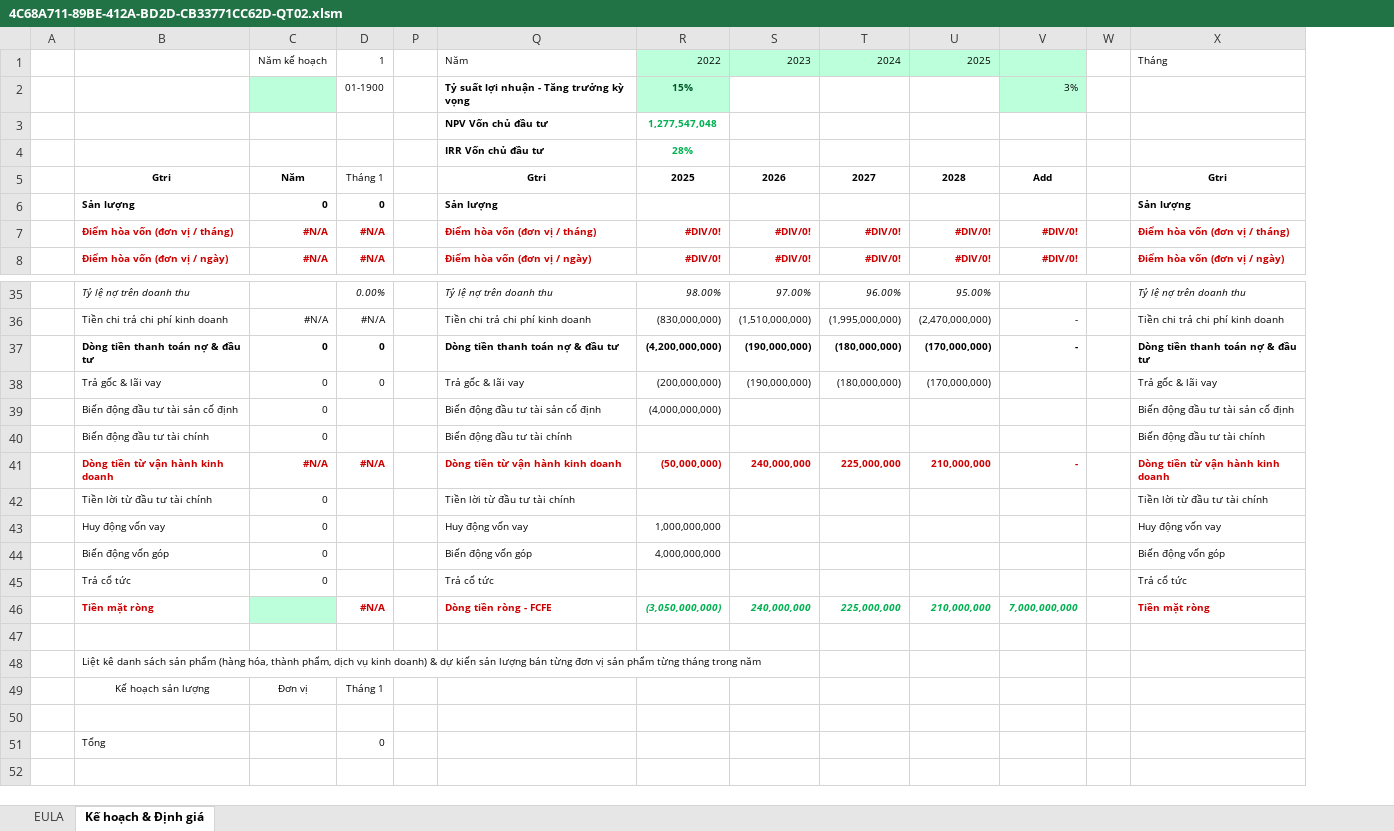
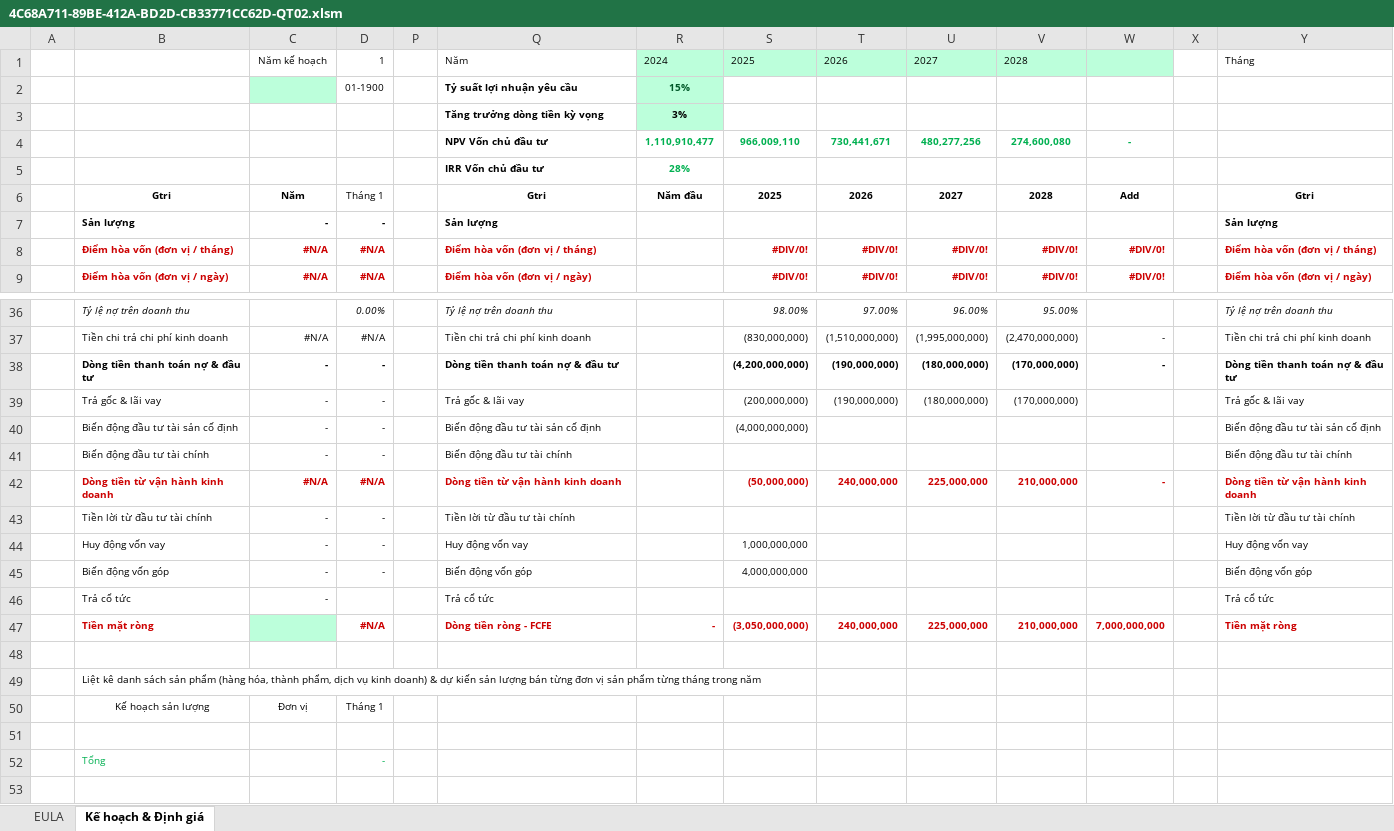
Before and after one commit to leanh2410/Backups, an Excel workbook: 4C68A711-89BE-412A-BD2D-CB33771CC62D-QT02.xlsm, sheet Kế hoạch & Định giá, drawn as a sheet; only a part is shown, gaps mark what is left out; values as stored, in another font and other column widths than the file's, no borders; charts and pictures and conditional formats and table styles not drawn; removed rows and columns are numbered as before the commit, all else as after; rows hold the shown columns only; the diff covers the shown part only; the diff names each change by its address in the sheet, - before the commit and + after, or states it on an @@ line.

```diff
--- a/4C68A711-89BE-412A-BD2D-CB33771CC62D-QT02.xlsm (sheet Kế hoạch & Định giá)
+++ b/4C68A711-89BE-412A-BD2D-CB33771CC62D-QT02.xlsm (sheet Kế hoạch & Định giá)
+column R, row 1: 2024; row 6: Năm đầu; row 47: -
-S1: 2022
+S1: 2025
-T1: 2023
+T1: 2026
-U1: 2024
+U1: 2027
-V1: 2025
+V1: 2028
-row 2:  |  |  | 01-1900 |  | Tỷ suất lợi nhuận - Tăng trưởng kỳ vọng | 15% |  |  |  | 3%
-row 3:  |  |  |  |  | NPV Vốn chủ đầu tư | 1,277,547,048
-row 4:  |  |  |  |  | IRR Vốn chủ đầu tư | 28%
+row 2:  |  |  | 01-1900 |  | Tỷ suất lợi nhuận yêu cầu | 15%
+row 3:  |  |  |  |  | Tăng trưởng dòng tiền kỳ vọng | 3%
+row 4:  |  |  |  |  | NPV Vốn chủ đầu tư | 1,110,910,477 | 966,009,110 | 730,441,671 | 480,277,256 | 274,600,080 | -
+row 5:  |  |  |  |  | IRR Vốn chủ đầu tư | 28%
-C7: 0
+C7: -
-D7: 0
+D7: -
-C38:C41: 0
+C38:C41: -
-D38:D39: 0
+D38:D39: -
-D40:D41: (empty)
+D40:D41: -
-C43:C46: 0
+C43:C46: -
-D43:D45: (empty)
+D43:D45: -
@@ S47:W47 italic: on → off, text colour: #00B050 → #CC0000 @@
-B52 text colour: black
+B52 text colour: #00B050
-D52: 0
+D52: -
-D52 text colour: black
+D52 text colour: #00B050
```
Also changed, not shown: 34 added rows, 29 edited cells and cell formats elsewhere in this sheet, formulas that keep their value, hidden cells, charts or pictures.
